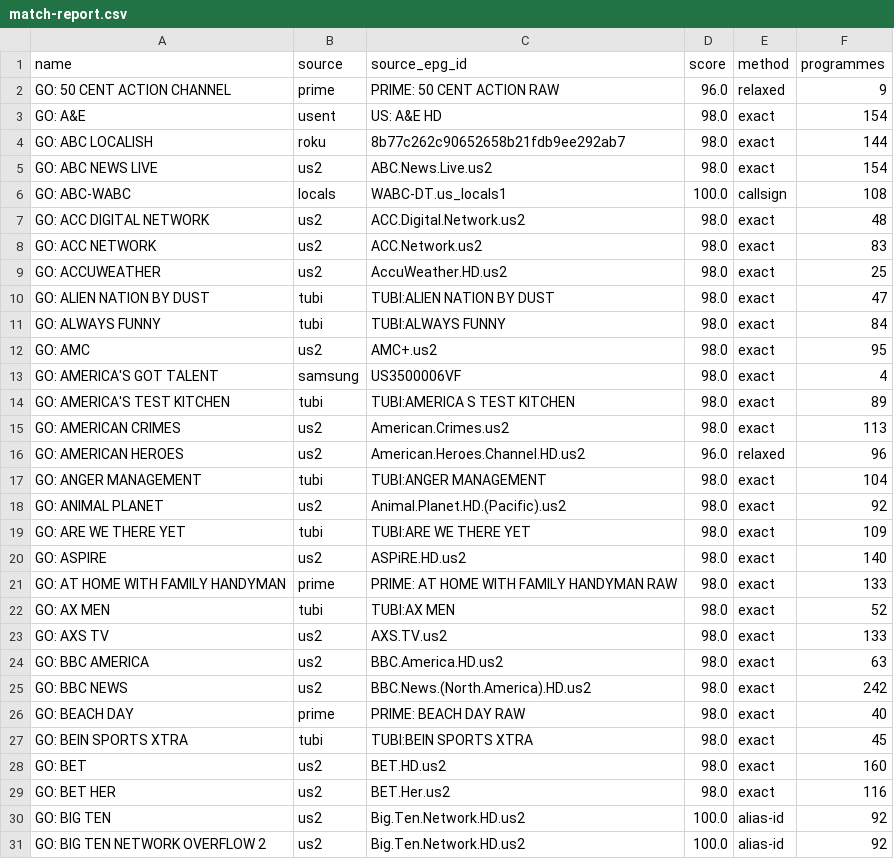
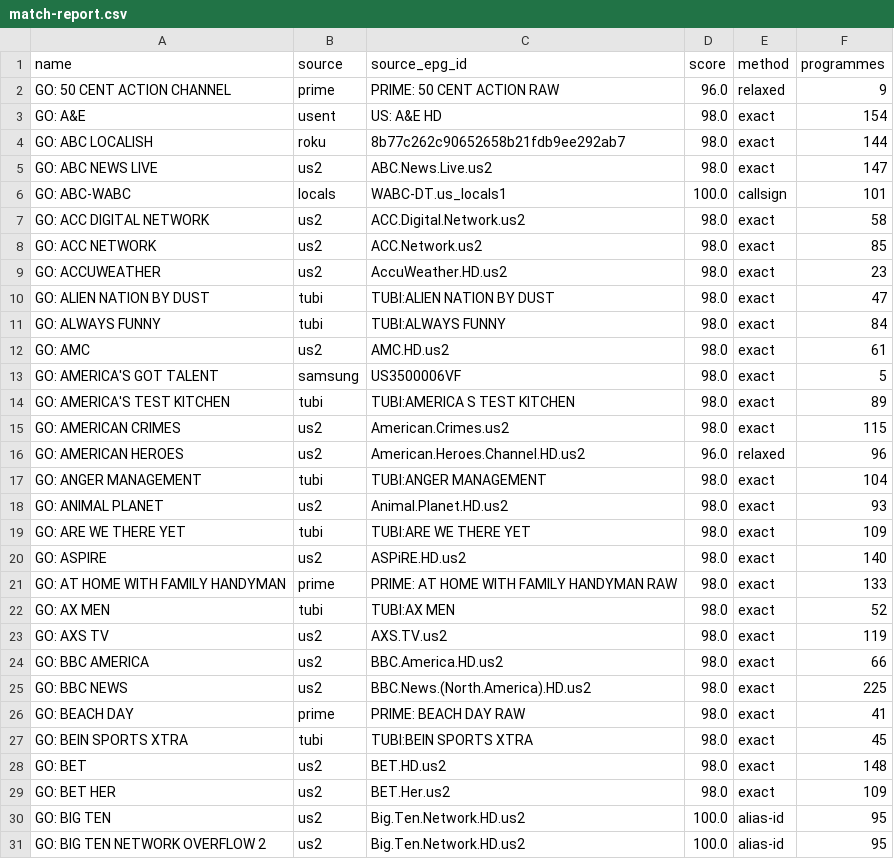
Before and after one commit to theuauchessclub/uau-backend, a CSV file: directv-go-epg/match-report.csv, drawn as a sheet; only a part is shown; the diff covers the shown part only.

```diff
--- a/directv-go-epg/match-report.csv
+++ b/directv-go-epg/match-report.csv
@@ -4,16 +4,16 @@ GO: A&E,usent,US: A&E HD,98.0,exact,154
 GO: ABC LOCALISH,roku,8b77c262c90652658b21fdb9ee292ab7,98.0,exact,144
-GO: ABC NEWS LIVE,us2,ABC.News.Live.us2,98.0,exact,154
-GO: ABC-WABC,locals,WABC-DT.us_locals1,100.0,callsign,108
-GO: ACC DIGITAL NETWORK,us2,ACC.Digital.Network.us2,98.0,exact,48
-GO: ACC NETWORK,us2,ACC.Network.us2,98.0,exact,83
-GO: ACCUWEATHER,us2,AccuWeather.HD.us2,98.0,exact,25
+GO: ABC NEWS LIVE,us2,ABC.News.Live.us2,98.0,exact,147
+GO: ABC-WABC,locals,WABC-DT.us_locals1,100.0,callsign,101
+GO: ACC DIGITAL NETWORK,us2,ACC.Digital.Network.us2,98.0,exact,58
+GO: ACC NETWORK,us2,ACC.Network.us2,98.0,exact,85
+GO: ACCUWEATHER,us2,AccuWeather.HD.us2,98.0,exact,23
 GO: ALIEN NATION BY DUST,tubi,TUBI:ALIEN NATION BY DUST,98.0,exact,47
 GO: ALWAYS FUNNY,tubi,TUBI:ALWAYS FUNNY,98.0,exact,84
-GO: AMC,us2,AMC+.us2,98.0,exact,95
-GO: AMERICA'S GOT TALENT,samsung,US3500006VF,98.0,exact,4
+GO: AMC,us2,AMC.HD.us2,98.0,exact,61
+GO: AMERICA'S GOT TALENT,samsung,US3500006VF,98.0,exact,5
 GO: AMERICA'S TEST KITCHEN,tubi,TUBI:AMERICA S TEST KITCHEN,98.0,exact,89
-GO: AMERICAN CRIMES,us2,American.Crimes.us2,98.0,exact,113
+GO: AMERICAN CRIMES,us2,American.Crimes.us2,98.0,exact,115
 GO: AMERICAN HEROES,us2,American.Heroes.Channel.HD.us2,96.0,relaxed,96
 GO: ANGER MANAGEMENT,tubi,TUBI:ANGER MANAGEMENT,98.0,exact,104
-GO: ANIMAL PLANET,us2,Animal.Planet.HD.(Pacific).us2,98.0,exact,92
+GO: ANIMAL PLANET,us2,Animal.Planet.HD.us2,98.0,exact,93
 GO: ARE WE THERE YET,tubi,TUBI:ARE WE THERE YET,98.0,exact,109
@@ -22,10 +22,10 @@ GO: AT HOME WITH FAMILY HANDYMAN,prime,PRIME: AT HOME WITH FAMILY HANDYMAN RAW,9
 GO: AX MEN,tubi,TUBI:AX MEN,98.0,exact,52
-GO: AXS TV,us2,AXS.TV.us2,98.0,exact,133
-GO: BBC AMERICA,us2,BBC.America.HD.us2,98.0,exact,63
-GO: BBC NEWS,us2,BBC.News.(North.America).HD.us2,98.0,exact,242
-GO: BEACH DAY,prime,PRIME: BEACH DAY RAW,98.0,exact,40
+GO: AXS TV,us2,AXS.TV.us2,98.0,exact,119
+GO: BBC AMERICA,us2,BBC.America.HD.us2,98.0,exact,66
+GO: BBC NEWS,us2,BBC.News.(North.America).HD.us2,98.0,exact,225
+GO: BEACH DAY,prime,PRIME: BEACH DAY RAW,98.0,exact,41
 GO: BEIN SPORTS XTRA,tubi,TUBI:BEIN SPORTS XTRA,98.0,exact,45
-GO: BET,us2,BET.HD.us2,98.0,exact,160
-GO: BET HER,us2,BET.Her.us2,98.0,exact,116
-GO: BIG TEN,us2,Big.Ten.Network.HD.us2,100.0,alias-id,92
-GO: BIG TEN NETWORK OVERFLOW 2,us2,Big.Ten.Network.HD.us2,100.0,alias-id,92
+GO: BET,us2,BET.HD.us2,98.0,exact,148
+GO: BET HER,us2,BET.Her.us2,98.0,exact,109
+GO: BIG TEN,us2,Big.Ten.Network.HD.us2,100.0,alias-id,95
+GO: BIG TEN NETWORK OVERFLOW 2,us2,Big.Ten.Network.HD.us2,100.0,alias-id,95
```
Also changed, not shown: 166 edited cells elsewhere in this file, 2 other files.
